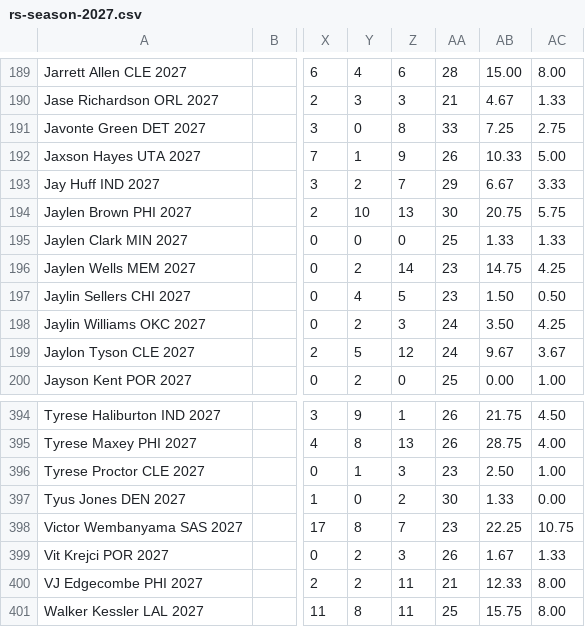
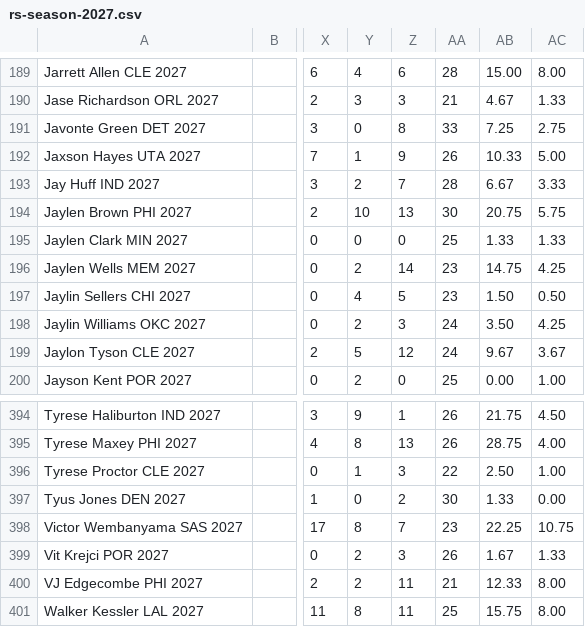
Before and after one commit to jsierrahoopshype/nba-player-data, a CSV file: data/stats/rs-season-2027.csv, drawn as a sheet; only a part is shown, gaps mark what is left out; the diff names each change by its address in the sheet, - before the commit and + after, or states it on an @@ line.

```diff
--- a/data/stats/rs-season-2027.csv
+++ b/data/stats/rs-season-2027.csv
-AA193: 29
+AA193: 28
-AA396: 23
+AA396: 22
```
